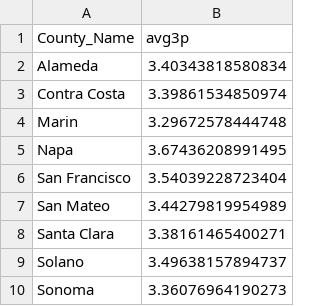
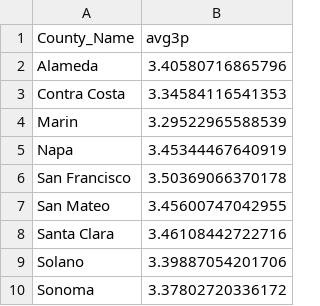
Before and after one commit to BayAreaMetro/travel-model-one, a CSV file: utilities/taz-data-baseyears/2020/Workers/ACSPUMS2018-2022_Avg_3p_Workers_County.csv, drawn as a sheet.

```diff
--- a/utilities/taz-data-baseyears/2020/Workers/ACSPUMS2018-2022_Avg_3p_Workers_County.csv
+++ b/utilities/taz-data-baseyears/2020/Workers/ACSPUMS2018-2022_Avg_3p_Workers_County.csv
@@ -1,10 +1,10 @@
 "County_Name","avg3p"
-"Alameda",3.40343818580834
-"Contra Costa",3.39861534850974
-"Marin",3.29672578444748
-"Napa",3.67436208991495
-"San Francisco",3.54039228723404
-"San Mateo",3.44279819954989
-"Santa Clara",3.38161465400271
-"Solano",3.49638157894737
-"Sonoma",3.36076964190273
+"Alameda",3.40580716865796
+"Contra Costa",3.34584116541353
+"Marin",3.29522965588539
+"Napa",3.45344467640919
+"San Francisco",3.50369066370178
+"San Mateo",3.45600747042955
+"Santa Clara",3.46108442722716
+"Solano",3.39887054201706
+"Sonoma",3.37802720336172
```
Also changed, not shown: utilities/taz-data-baseyears/2020/Workers/ACSPUMS2018-2022_HHs_Workers_PWeight.csv, utilities/taz-data-baseyears/2020/Workers/ACSPUMS2018-2022_Household_Commuter_Category.csv, 3 other files.
